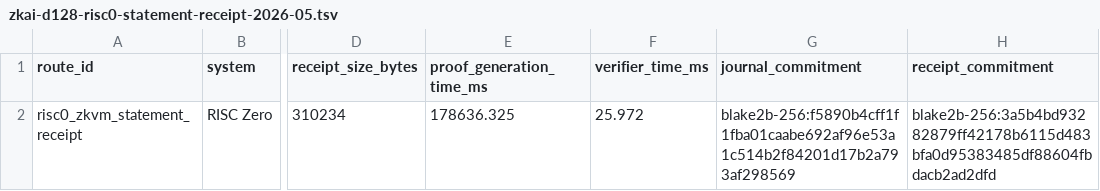
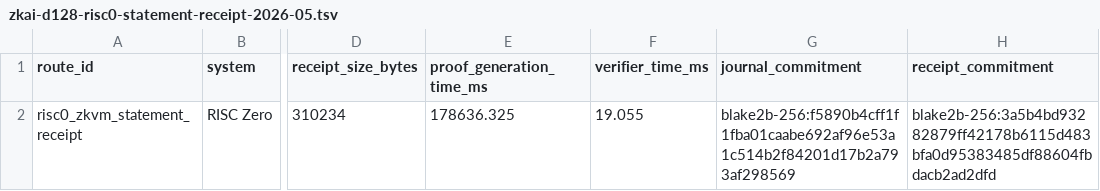
Before and after one commit to omarespejel/llm-provable-computer, a TSV file: docs/engineering/evidence/zkai-d128-risc0-statement-receipt-2026-05.tsv, drawn as a sheet; only a part is shown, gaps mark what is left out; the diff names each change by its address in the sheet, - before the commit and + after, or states it on an @@ line.

Commit message:
Harden RISC0 backend gate review findings

```diff
--- a/docs/engineering/evidence/zkai-d128-risc0-statement-receipt-2026-05.tsv
+++ b/docs/engineering/evidence/zkai-d128-risc0-statement-receipt-2026-05.tsv
-F2 (verifier_time_ms): 25.972
+F2 (verifier_time_ms): 19.055
```
Also changed, not shown: 6 other files.
